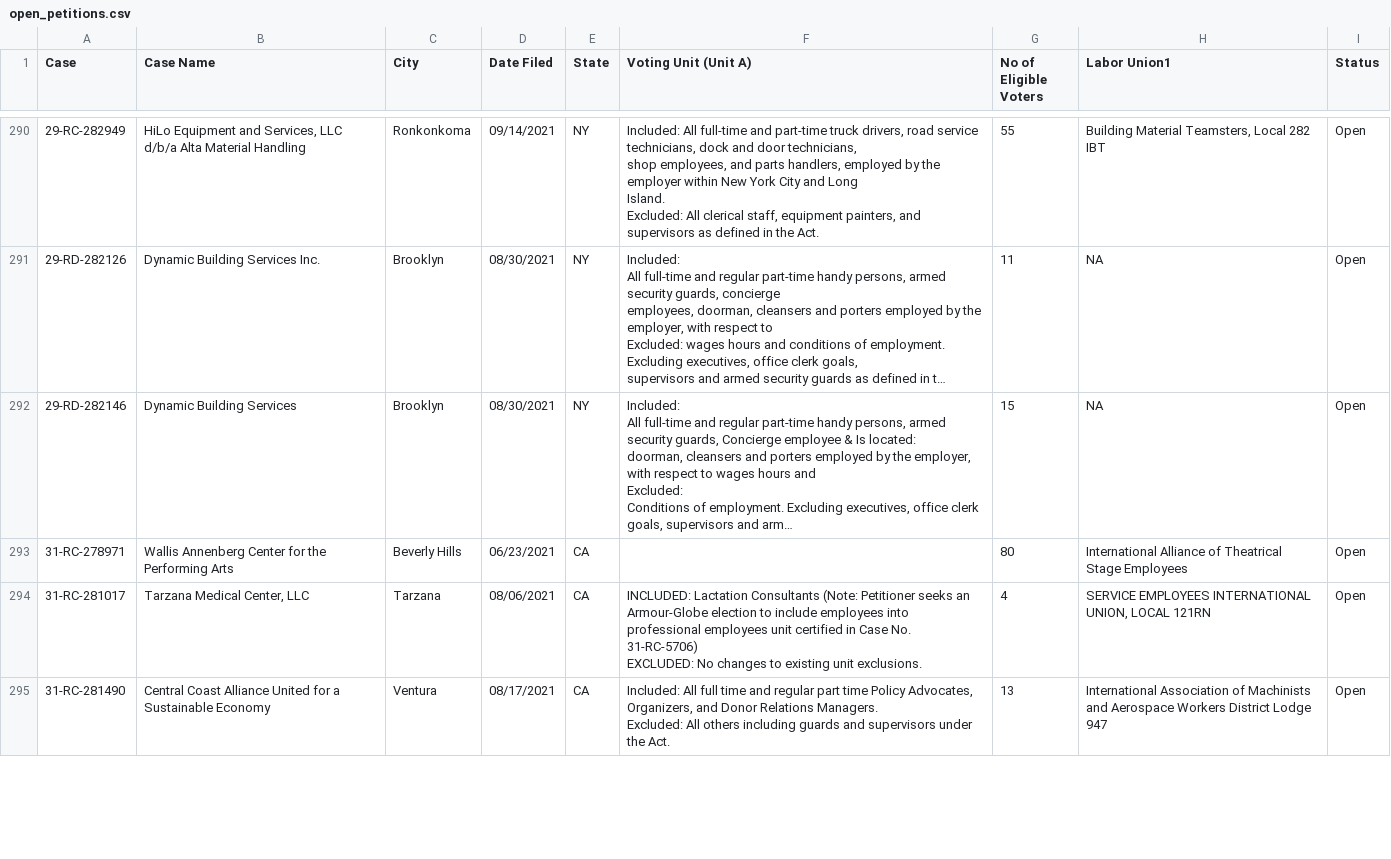
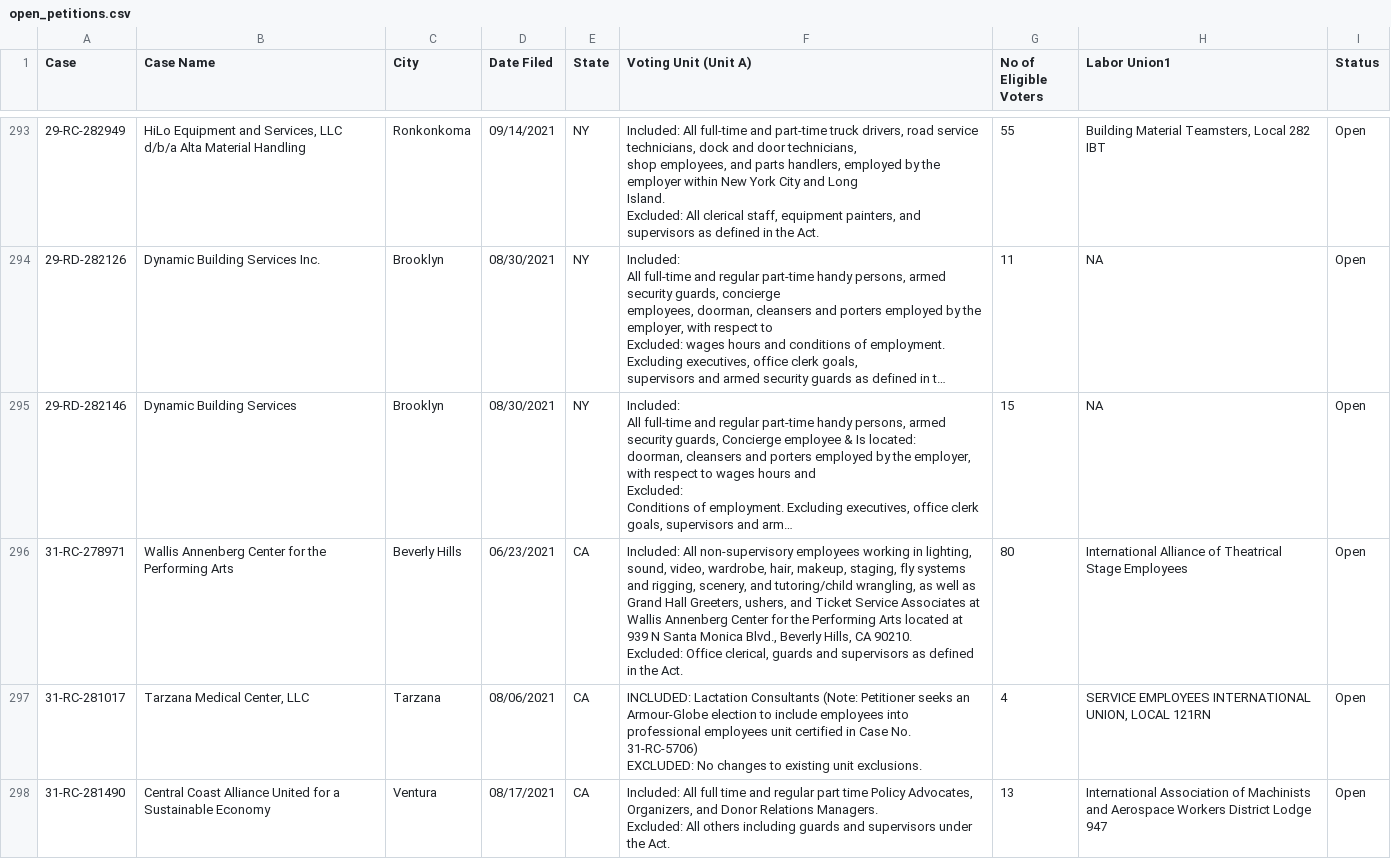
Before and after one commit to reuning/unionwebsite, a CSV file: gen/data/open_petitions.csv, drawn as a sheet; only a part is shown, gaps mark what is left out; long unchanged cells end in …; addresses are those after the commit; ↵ is a line break in a cell; the diff covers the shown part only; the diff names each change by its address in the sheet, - before the commit and + after, or states it on an @@ line.

```diff
--- a/gen/data/open_petitions.csv
+++ b/gen/data/open_petitions.csv
-F296 (Voting Unit (Unit A)): (empty)
+F296 (Voting Unit (Unit A)): Included: All non-supervisory employees working in lighting, sound, video, wardrobe, hair, makeup, staging, fly systems and rigging, scenery, and tutoring/child wrangling, as well as Grand Hall Greeters, ushers, and Ticket Service Associates at Wallis Annenberg Center for the Performing Arts located at 939 N Santa Monica Blvd., Beverly Hills, CA 90210. ↵ Excluded: Office clerical, guards and supervisors as defined in the Act.
```
Also changed, not shown: 4 added rows and 1 edited cell elsewhere in this file.
